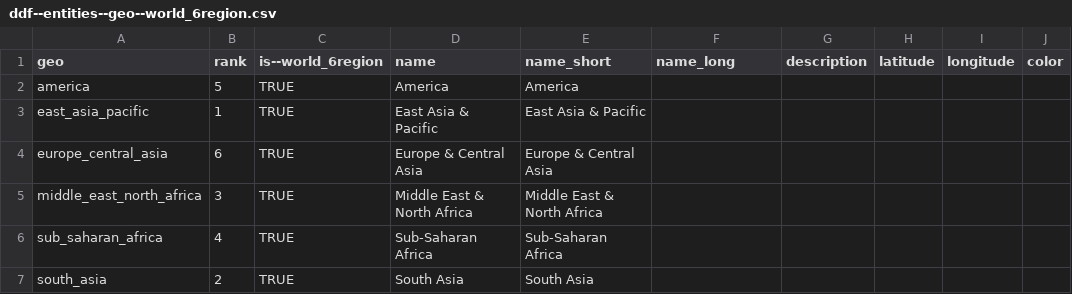
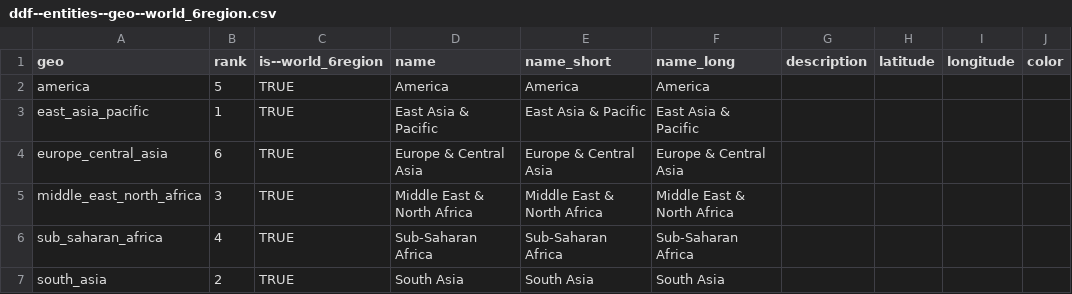
Before and after one commit to open-numbers/ddf--gapminder--geo_entity_domain, a CSV file: ddf--entities--geo--world_6region.csv, drawn as a sheet; only a part is shown; the diff names each change by its address in the sheet, - before the commit and + after, or states it on an @@ line.

Commit message:
add name_long for world_6region

```diff
--- a/ddf--entities--geo--world_6region.csv
+++ b/ddf--entities--geo--world_6region.csv
-F2 (name_long): (empty)
+F2 (name_long): America
-F3 (name_long): (empty)
+F3 (name_long): East Asia & Pacific
-F4 (name_long): (empty)
+F4 (name_long): Europe & Central Asia
-F5 (name_long): (empty)
+F5 (name_long): Middle East & North Africa
-F6 (name_long): (empty)
+F6 (name_long): Sub-Saharan Africa
-F7 (name_long): (empty)
+F7 (name_long): South Asia
```
